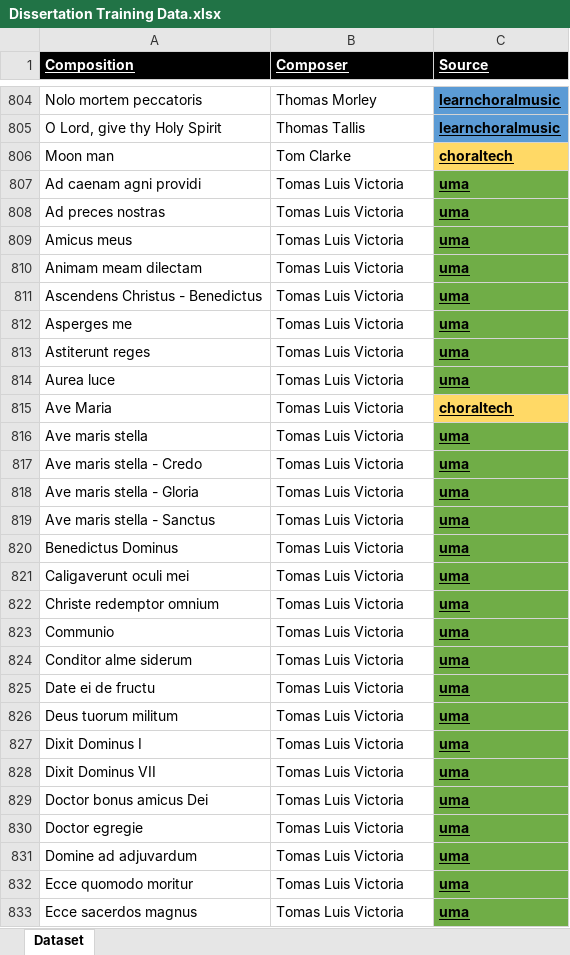
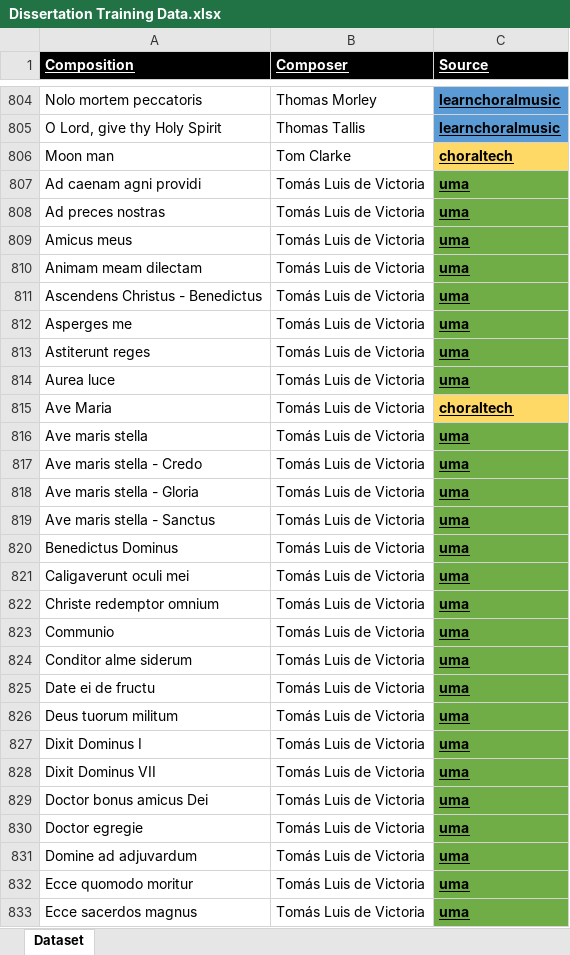
Before and after one commit to danielathome19/Choral-GTN, an Excel workbook: Data/Dissertation Training Data.xlsx, sheet Dataset, drawn as a sheet; only a part is shown, gaps mark what is left out; values as stored, in another font and other column widths than the file's, no borders; table styles not drawn; the diff covers the shown part only; the diff names each change by its address in the sheet, - before the commit and + after, or states it on an @@ line.

Commit message:
Update -- refined analysis

```diff
--- a/Data/Dissertation Training Data.xlsx (sheet Dataset)
+++ b/Data/Dissertation Training Data.xlsx (sheet Dataset)
-B807:B833 (Composer): Tomas Luis Victoria
+B807:B833 (Composer): Tomás Luis de Victoria
```
Also changed, not shown: 66 edited cells elsewhere in this sheet.
